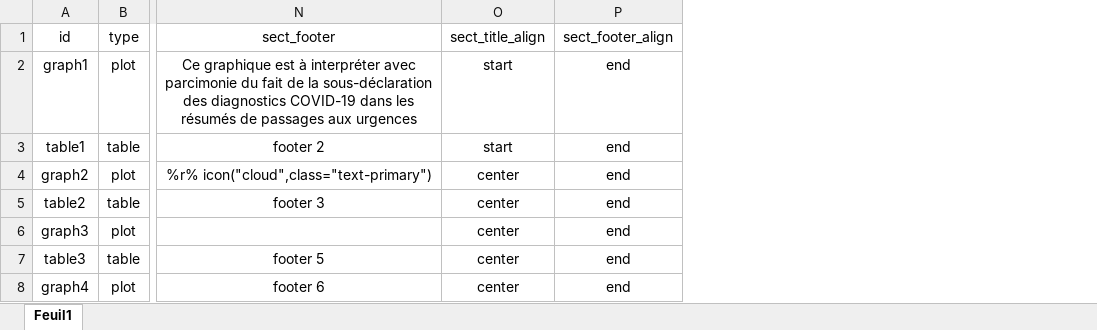
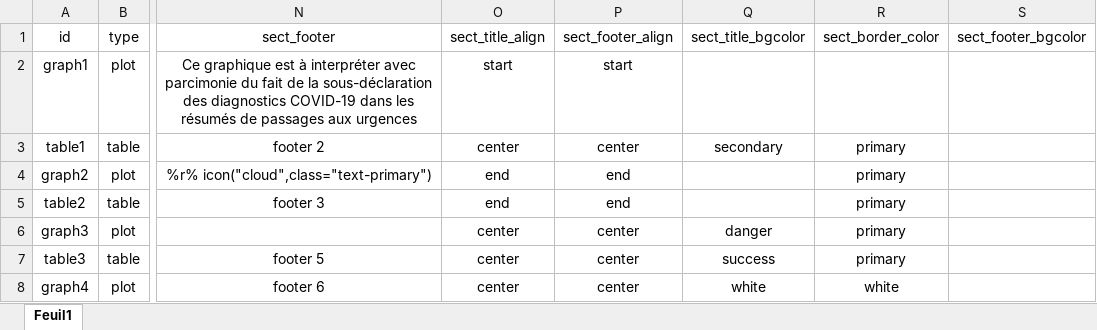
Before and after one commit to mhanf/dashboardr, an Excel workbook: inst/app/www/data_dashboardr.xlsx, sheet Feuil1, drawn as a sheet; only a part is shown, gaps mark what is left out; values as stored, in another font and other column widths than the file's, no borders; the diff names each change by its address in the sheet, - before the commit and + after, or states it on an @@ line.

Commit message:
commit color parameter

```diff
--- a/inst/app/www/data_dashboardr.xlsx (sheet Feuil1)
+++ b/inst/app/www/data_dashboardr.xlsx (sheet Feuil1)
+column Q (sect_title_bgcolor), rows 3-8: secondary |  |  | danger | success | white
+column R (sect_border_color), rows 3-8: primary | primary | primary | primary | primary | white
+column S (sect_footer_bgcolor), empty
-P2 (sect_footer_align): end
+P2 (sect_footer_align): start
-O3 (sect_title_align): start
+O3 (sect_title_align): center
-P3 (sect_footer_align): end
+P3 (sect_footer_align): center
-O4:O5 (sect_title_align): center
+O4:O5 (sect_title_align): end
-P6:P8 (sect_footer_align): end
+P6:P8 (sect_footer_align): center
```
Also changed, not shown: 4 other files.
